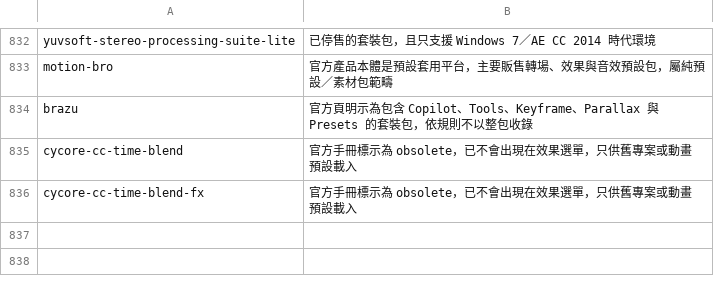
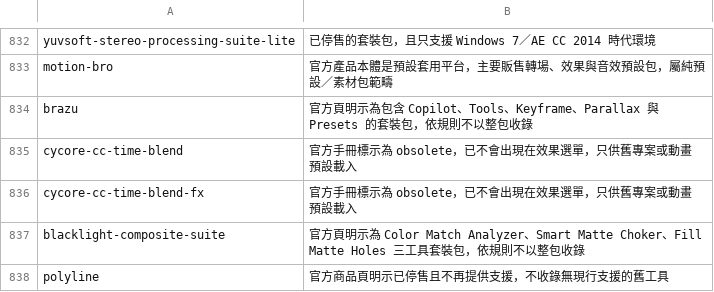
Before and after one commit to Tangzih0913/ae-effects-db, a TSV file: curation/skipped.tsv, drawn as a sheet; only a part is shown, gaps mark what is left out; the diff names each change by its address in the sheet, - before the commit and + after, or states it on an @@ line.

```diff
--- a/curation/skipped.tsv
+++ b/curation/skipped.tsv
+row 837: blacklight-composite-suite | 官方頁明示為 Color Match Analyzer、Smart Matte Choker、Fill Matte Holes 三工具套裝包，依規則不以整包收錄
+row 838: polyline | 官方商品頁明示已停售且不再提供支援，不收錄無現行支援的舊工具
```
Also changed, not shown: 8 other files.
